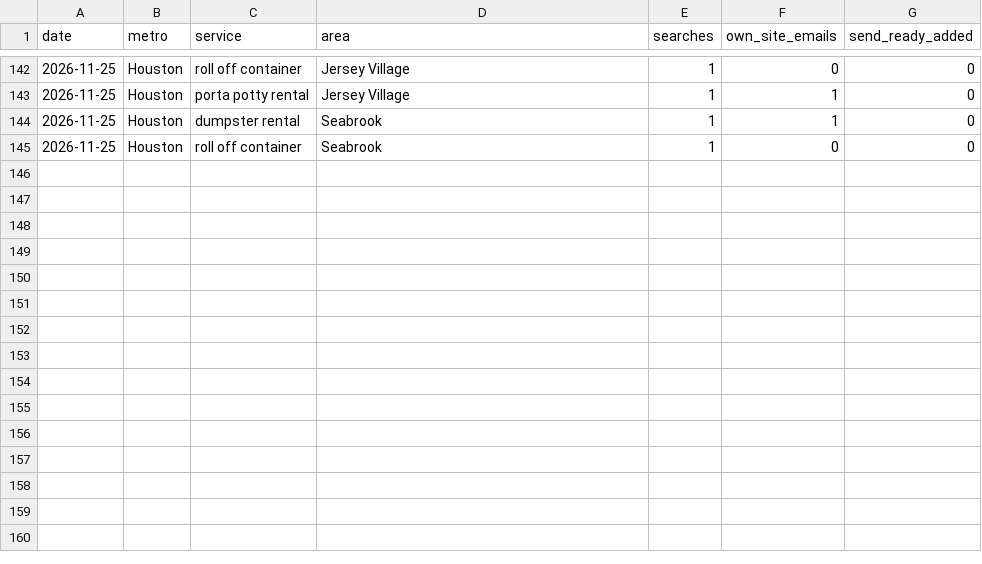
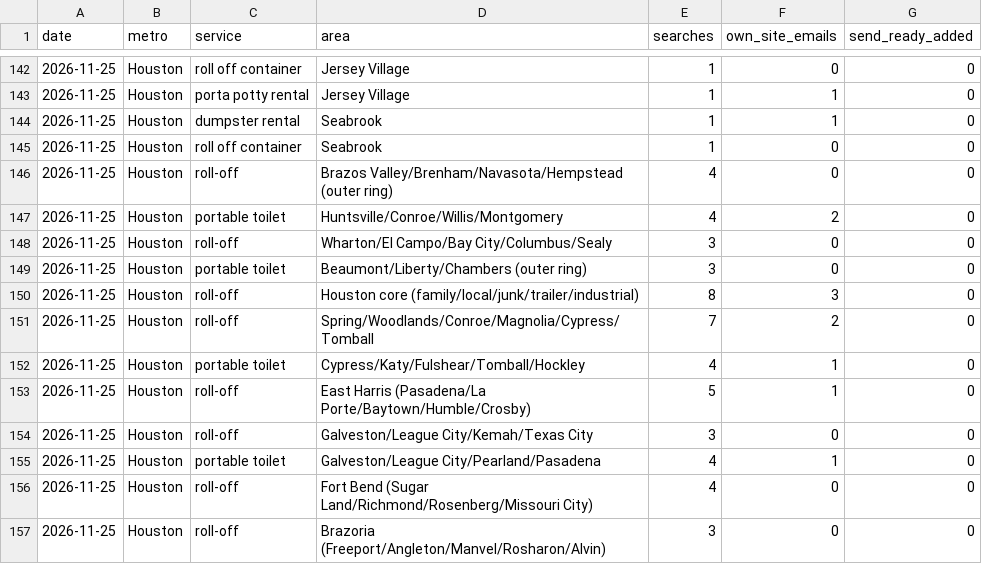
Before and after one commit to lethimcooke/Jobsite-Intelligence, a CSV file: data/research/yield.csv, drawn as a sheet; only a part is shown, gaps mark what is left out; the diff names each change by its address in the sheet, - before the commit and + after, or states it on an @@ line.

```diff
--- a/data/research/yield.csv
+++ b/data/research/yield.csv
+row 146: 2026-11-25 | Houston | roll-off | Brazos Valley/Brenham/Navasota/Hempstead (outer ring) | 4 | 0 | 0
+row 147: 2026-11-25 | Houston | portable toilet | Huntsville/Conroe/Willis/Montgomery | 4 | 2 | 0
+row 148: 2026-11-25 | Houston | roll-off | Wharton/El Campo/Bay City/Columbus/Sealy | 3 | 0 | 0
+row 149: 2026-11-25 | Houston | portable toilet | Beaumont/Liberty/Chambers (outer ring) | 3 | 0 | 0
+row 150: 2026-11-25 | Houston | roll-off | Houston core (family/local/junk/trailer/industrial) | 8 | 3 | 0
+row 151: 2026-11-25 | Houston | roll-off | Spring/Woodlands/Conroe/Magnolia/Cypress/Tomball | 7 | 2 | 0
+row 152: 2026-11-25 | Houston | portable toilet | Cypress/Katy/Fulshear/Tomball/Hockley | 4 | 1 | 0
+row 153: 2026-11-25 | Houston | roll-off | East Harris (Pasadena/La Porte/Baytown/Humble/Crosby) | 5 | 1 | 0
+row 154: 2026-11-25 | Houston | roll-off | Galveston/League City/Kemah/Texas City | 3 | 0 | 0
+row 155: 2026-11-25 | Houston | portable toilet | Galveston/League City/Pearland/Pasadena | 4 | 1 | 0
+row 156: 2026-11-25 | Houston | roll-off | Fort Bend (Sugar Land/Richmond/Rosenberg/Missouri City) | 4 | 0 | 0
+row 157: 2026-11-25 | Houston | roll-off | Brazoria (Freeport/Angleton/Manvel/Rosharon/Alvin) | 3 | 0 | 0
```
Also changed, not shown: data/hauler_list_houston.csv, data/to_verify_2026-11-25.csv, 7 other files.
